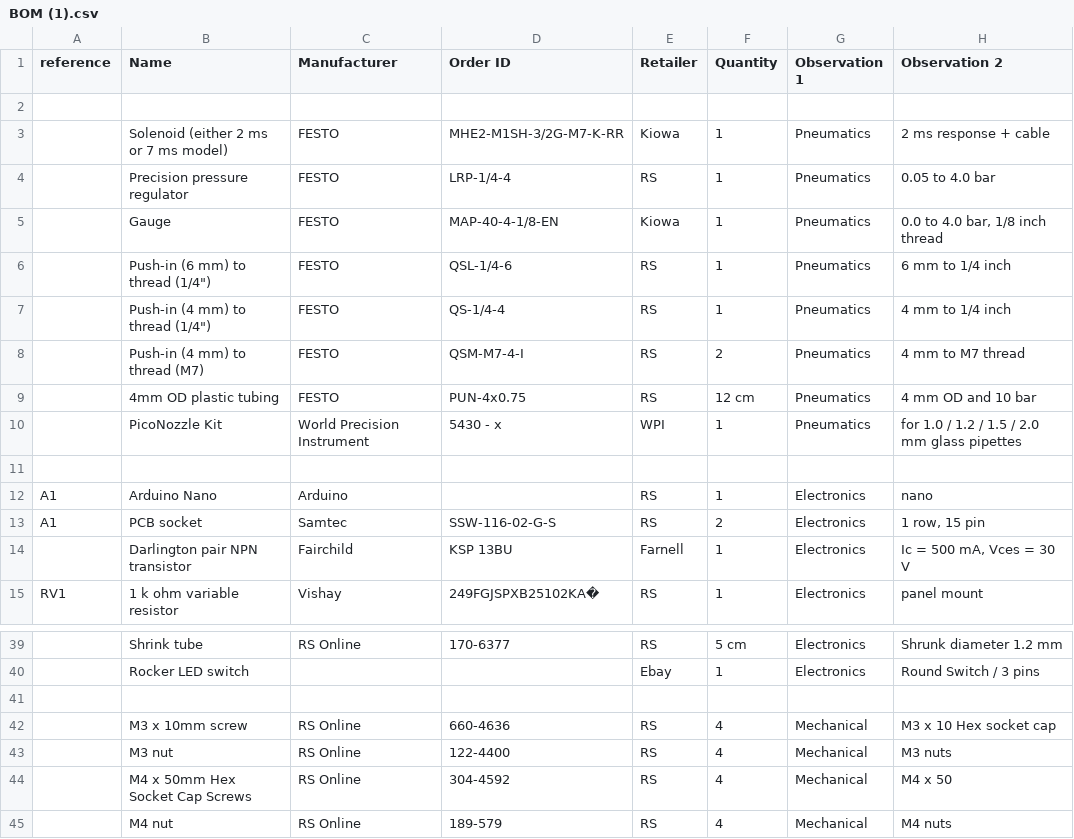
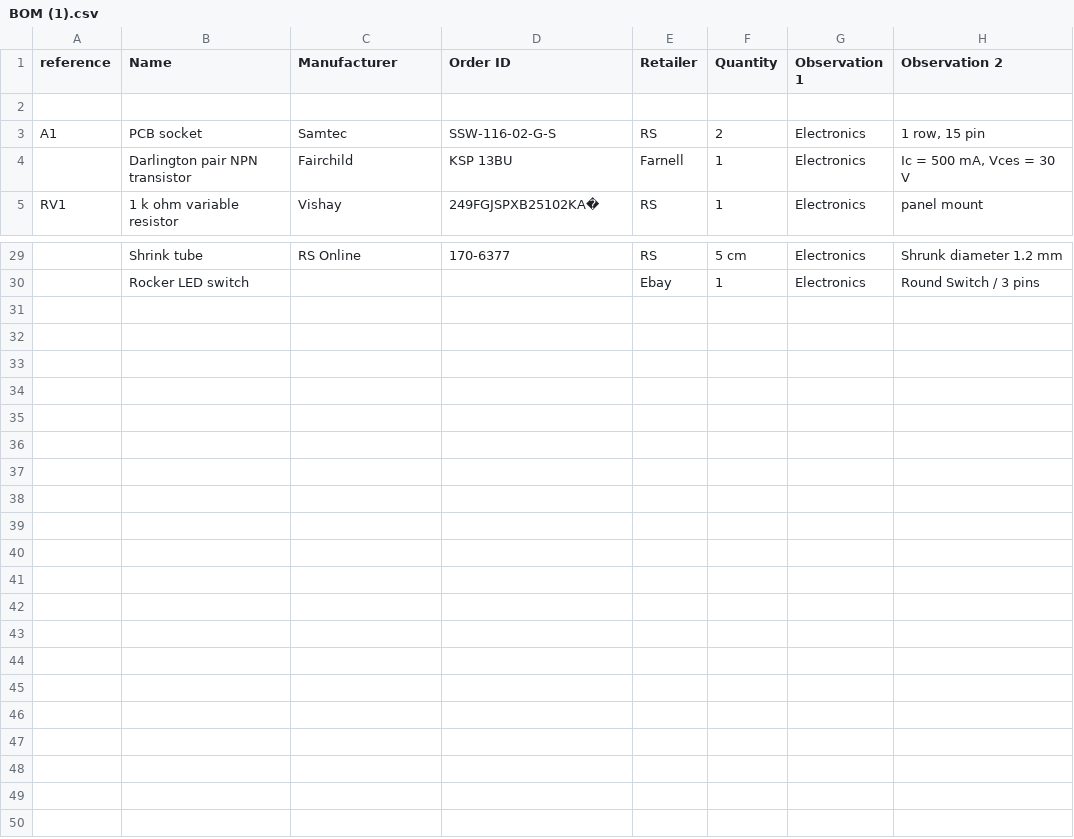
Before and after one commit to astronicmn/stuffs, a CSV file: BOM (1).csv, drawn as a sheet; only a part is shown, gaps mark what is left out; the diff names each change by its address in the sheet, - before the commit and + after, or states it on an @@ line.

Commit message:
Update BOM (1).csv

```diff
--- a/BOM (1).csv
+++ b/BOM (1).csv
-row 3:  | Solenoid (either 2 ms or 7 ms model) | FESTO | MHE2-M1SH-3/2G-M7-K-RR | Kiowa | 1 | Pneumatics | 2 ms response + cable
-row 4:  | Precision pressure regulator | FESTO | LRP-1/4-4 | RS | 1 | Pneumatics | 0.05 to 4.0 bar
-row 5:  | Gauge | FESTO | MAP-40-4-1/8-EN | Kiowa | 1 | Pneumatics | 0.0 to 4.0 bar, 1/8 inch thread
-row 6:  | Push-in (6 mm) to thread (1/4") | FESTO | QSL-1/4-6 | RS | 1 | Pneumatics | 6 mm to 1/4 inch
-row 7:  | Push-in (4 mm) to thread (1/4") | FESTO | QS-1/4-4 | RS | 1 | Pneumatics | 4 mm to 1/4 inch
-row 8:  | Push-in (4 mm) to thread (M7) | FESTO | QSM-M7-4-I | RS | 2 | Pneumatics | 4 mm to M7 thread
-row 9:  | 4mm OD plastic tubing | FESTO | PUN-4x0.75 | RS | 12 cm | Pneumatics | 4 mm OD and 10 bar
-row 10:  | PicoNozzle Kit | World Precision Instrument | 5430 - x | WPI | 1 | Pneumatics | for 1.0 / 1.2 / 1.5 / 2.0 mm glass pipettes
-row 11: (empty)
-row 12: A1 | Arduino Nano | Arduino |  | RS | 1 | Electronics | nano
-row 41: (empty)
-row 42:  | M3 x 10mm screw | RS Online | 660-4636 | RS | 4 | Mechanical | M3 x 10 Hex socket cap
-row 43:  | M3 nut | RS Online | 122-4400 | RS | 4 | Mechanical | M3 nuts
-row 44:  | M4 x 50mm Hex Socket Cap Screws | RS Online | 304-4592 | RS | 4 | Mechanical | M4 x 50
-row 45:  | M4 nut | RS Online | 189-579 | RS | 4 | Mechanical | M4 nuts
```
